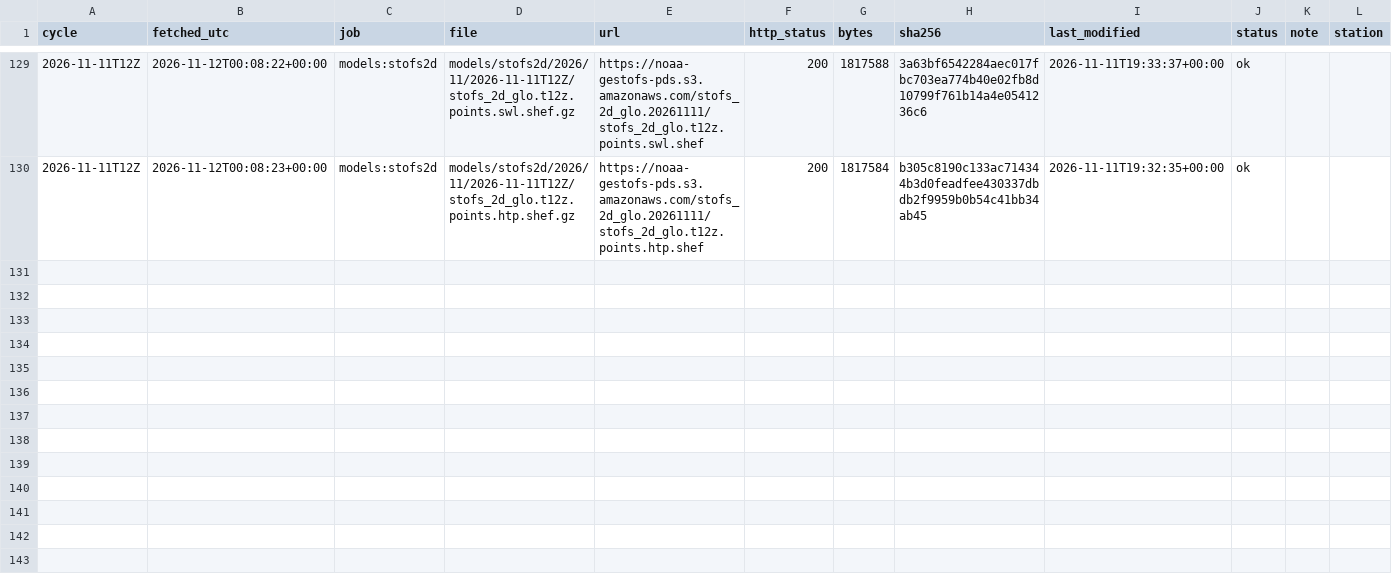
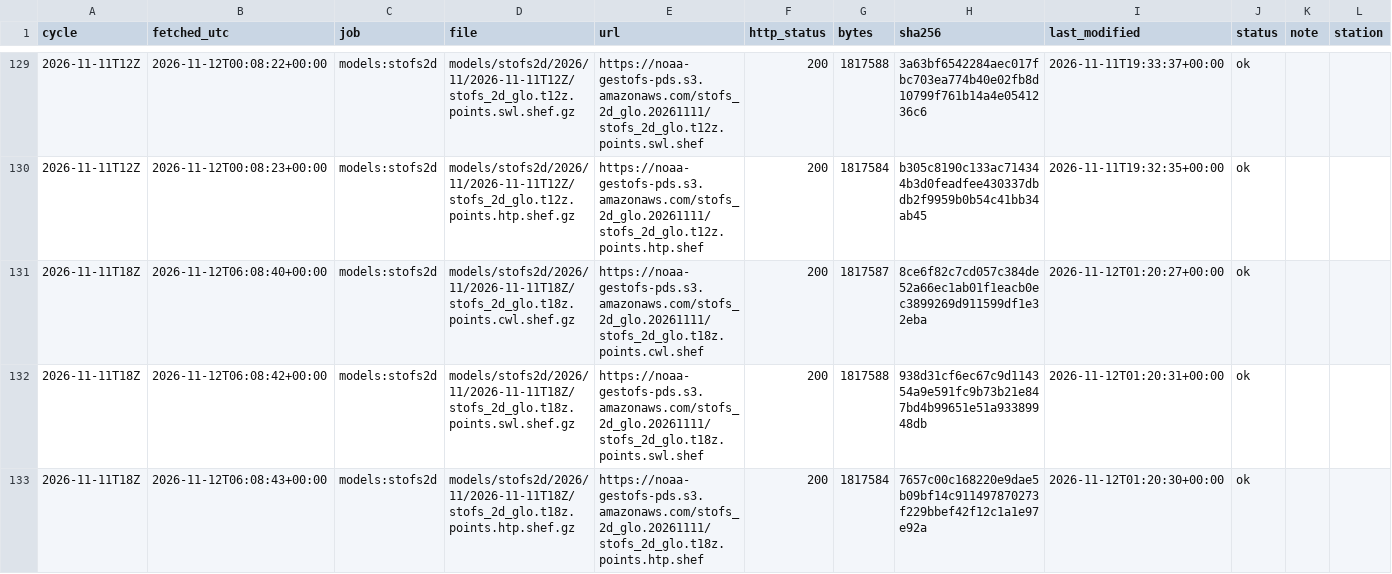
Before and after one commit to DerekLoftis/tidewatch_archive, a CSV file: data/index/models_stofs2d/2026-11.csv, drawn as a sheet; only a part is shown, gaps mark what is left out; rows hold the shown columns only; the diff names each change by its address in the sheet, - before the commit and + after, or states it on an @@ line.

```diff
--- a/data/index/models_stofs2d/2026-11.csv
+++ b/data/index/models_stofs2d/2026-11.csv
+row 131: 2026-11-11T18Z | 2026-11-12T06:08:40+00:00 | models:stofs2d | models/stofs2d/2026/11/2026-11-11T18Z/stofs_2d_glo.t18z.points.cwl.shef.gz | https://noaa-gestofs-pds.s3.amazonaws.com/stofs_2d_glo.20261111/stofs_2d_glo.t18z.points.cwl.shef | 200 | 1817587 | 8ce6f82c7cd057c384de52a66ec1ab01f1eacb0ec3899269d911599df1e32eba | 2026-11-12T01:20:27+00:00 | ok
+row 132: 2026-11-11T18Z | 2026-11-12T06:08:42+00:00 | models:stofs2d | models/stofs2d/2026/11/2026-11-11T18Z/stofs_2d_glo.t18z.points.swl.shef.gz | https://noaa-gestofs-pds.s3.amazonaws.com/stofs_2d_glo.20261111/stofs_2d_glo.t18z.points.swl.shef | 200 | 1817588 | 938d31cf6ec67c9d114354a9e591fc9b73b21e847bd4b99651e51a93389948db | 2026-11-12T01:20:31+00:00 | ok
+row 133: 2026-11-11T18Z | 2026-11-12T06:08:43+00:00 | models:stofs2d | models/stofs2d/2026/11/2026-11-11T18Z/stofs_2d_glo.t18z.points.htp.shef.gz | https://noaa-gestofs-pds.s3.amazonaws.com/stofs_2d_glo.20261111/stofs_2d_glo.t18z.points.htp.shef | 200 | 1817584 | 7657c00c168220e9dae5b09bf14c911497870273f229bbef42f12c1a1e97e92a | 2026-11-12T01:20:30+00:00 | ok
```
Also changed, not shown: data/index/models/2026-11.csv, data/index/models_cbofs/2026-11.csv, 8 other files.
